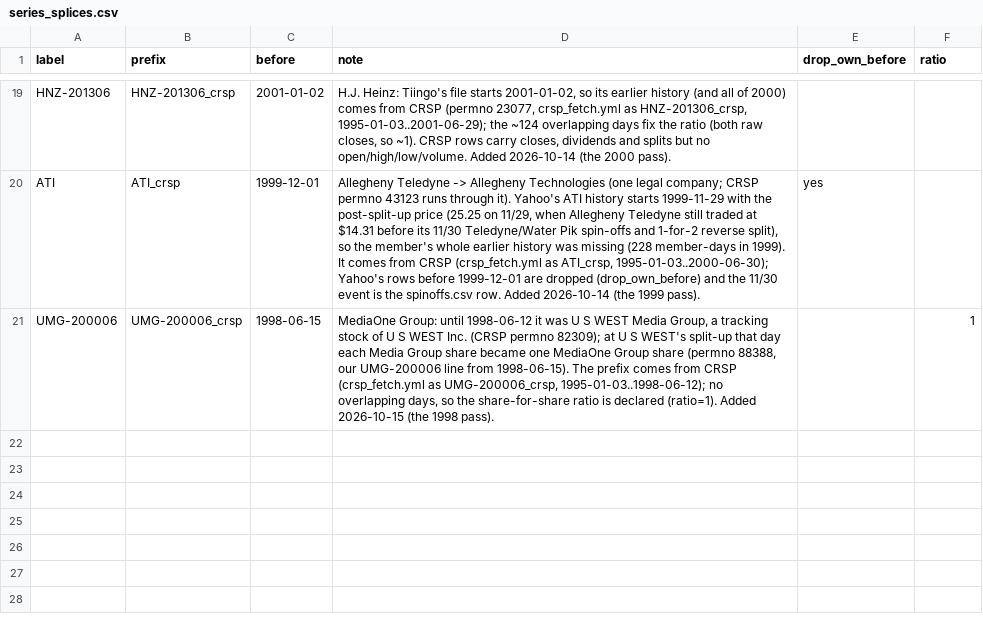
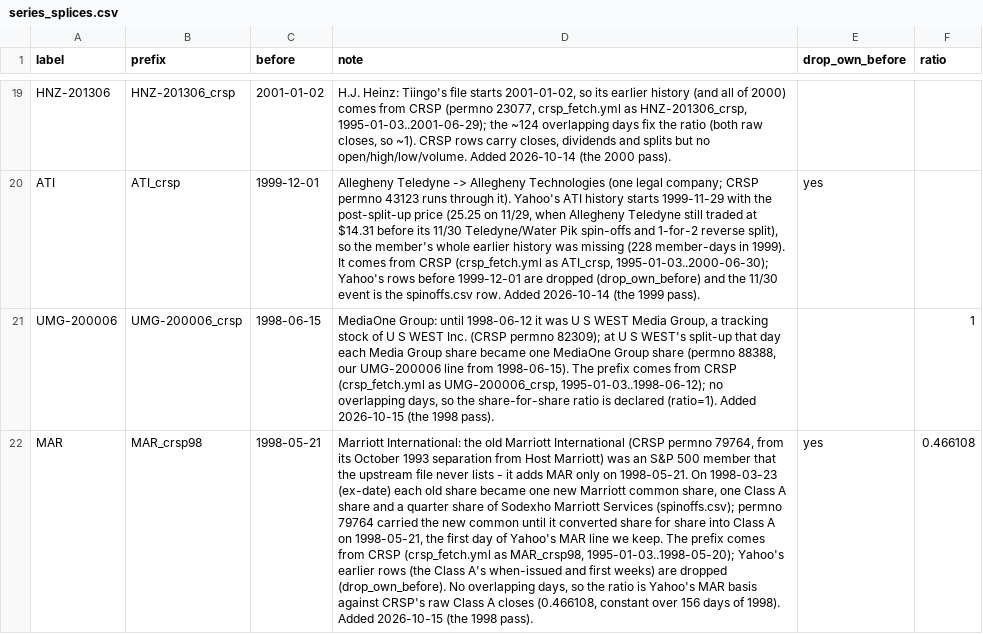
Before and after one commit to Johnbrick123/sp500-data, a CSV file: series_splices.csv, drawn as a sheet; only a part is shown, gaps mark what is left out; the diff names each change by its address in the sheet, - before the commit and + after, or states it on an @@ line.

```diff
--- a/series_splices.csv
+++ b/series_splices.csv
+row 22: MAR | MAR_crsp98 | 1998-05-21 | Marriott International: the old Marriott International (CRSP permno 79764, from its October 1993 separation from Host Marriott) was an S&P 500 member that the upstream file never lists - it adds MAR only on 1998-05-21. On 1998-03-23 (ex-date) each old share became one new Marriott common share, one Class A share and a quarter share of Sodexho Marriott Services (spinoffs.csv); permno 79764 carried the new common until it converted share for share into Class A on 1998-05-21, the first day of Yahoo's MAR line we keep. The prefix comes from CRSP (crsp_fetch.yml as MAR_crsp98, 1995-01-03..1998-05-20); Yahoo's earlier rows (the Class A's when-issued and first weeks) are dropped (drop_own_before). No overlapping days, so the ratio is Yahoo's MAR basis against CRSP's raw Class A closes (0.466108, constant over 156 days of 1998). Added 2026-10-15 (the 1998 pass). | yes | 0.466108
```
Also changed, not shown: spinoffs.csv, 5 other files.
